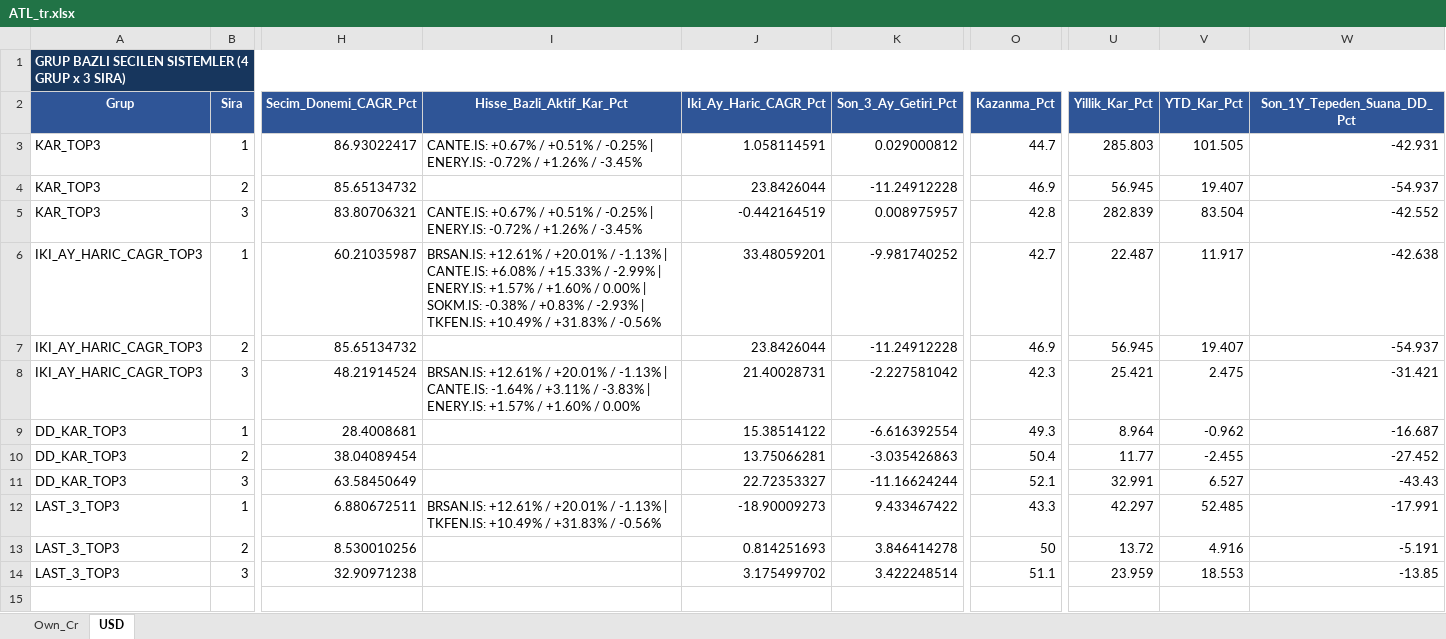
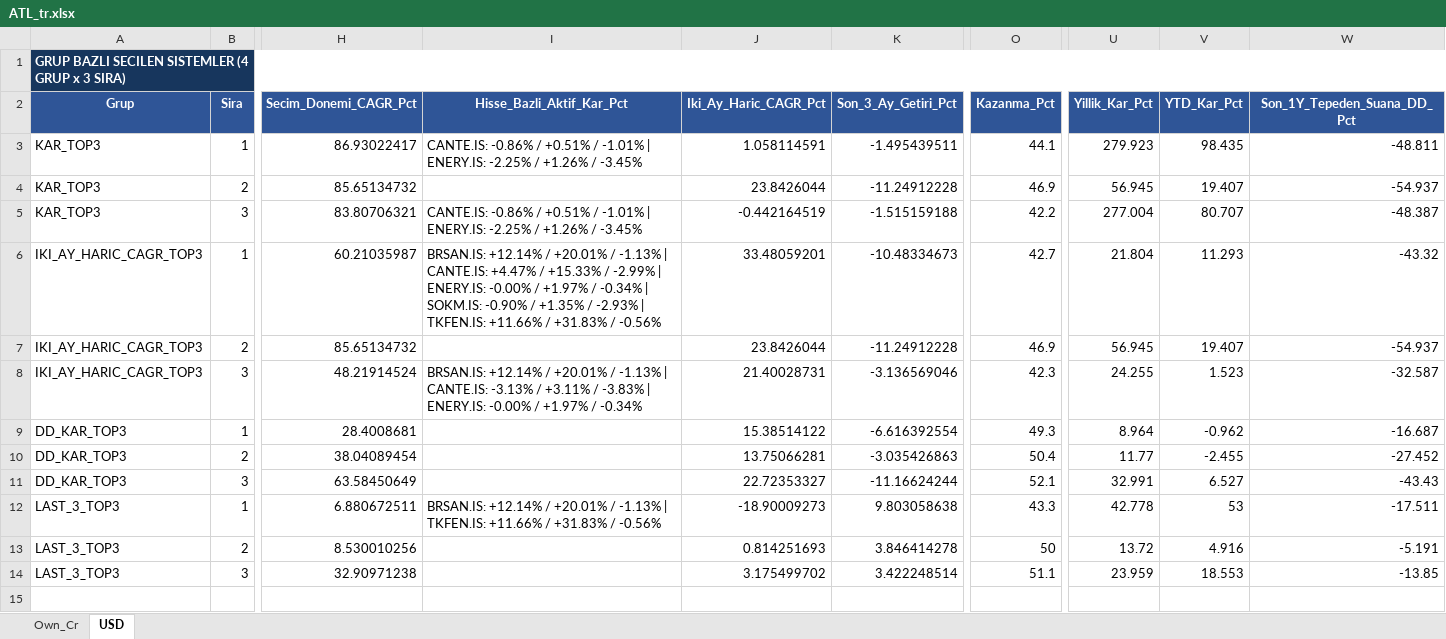
Before and after one commit to serkanche/portfoy, an Excel workbook: ATL_tr.xlsx, sheet USD, drawn as a sheet; only a part is shown, gaps mark what is left out; values as stored, in another font and other column widths than the file's, no borders; table styles not drawn; the diff covers the shown part only; the diff names each change by its address in the sheet, - before the commit and + after, or states it on an @@ line.

```diff
--- a/ATL_tr.xlsx (sheet USD)
+++ b/ATL_tr.xlsx (sheet USD)
-I3 (Hisse_Bazli_Aktif_Kar_Pct): CANTE.IS: +0.67% / +0.51% / -0.25% | ENERY.IS: -0.72% / +1.26%…
+I3 (Hisse_Bazli_Aktif_Kar_Pct): CANTE.IS: -0.86% / +0.51% / -1.01% | ENERY.IS: -2.25% / +1.26%…
-K3 (Son_3_Ay_Getiri_Pct): 0.029000812
+K3 (Son_3_Ay_Getiri_Pct): -1.495439511
-O3 (Kazanma_Pct): 44.7
+O3 (Kazanma_Pct): 44.1
-U3 (Yillik_Kar_Pct): 285.803
+U3 (Yillik_Kar_Pct): 279.923
-V3 (YTD_Kar_Pct): 101.505
+V3 (YTD_Kar_Pct): 98.435
-W3 (Son_1Y_Tepeden_Suana_DD_Pct): -42.931
+W3 (Son_1Y_Tepeden_Suana_DD_Pct): -48.811
-I5 (Hisse_Bazli_Aktif_Kar_Pct): CANTE.IS: +0.67% / +0.51% / -0.25% | ENERY.IS: -0.72% / +1.26%…
+I5 (Hisse_Bazli_Aktif_Kar_Pct): CANTE.IS: -0.86% / +0.51% / -1.01% | ENERY.IS: -2.25% / +1.26%…
-K5 (Son_3_Ay_Getiri_Pct): 0.008975957
+K5 (Son_3_Ay_Getiri_Pct): -1.515159188
-O5 (Kazanma_Pct): 42.8
+O5 (Kazanma_Pct): 42.2
-U5 (Yillik_Kar_Pct): 282.839
+U5 (Yillik_Kar_Pct): 277.004
-V5 (YTD_Kar_Pct): 83.504
+V5 (YTD_Kar_Pct): 80.707
-W5 (Son_1Y_Tepeden_Suana_DD_Pct): -42.552
+W5 (Son_1Y_Tepeden_Suana_DD_Pct): -48.387
-I6 (Hisse_Bazli_Aktif_Kar_Pct): BRSAN.IS: +12.61% / +20.01% / -1.13% | CANTE.IS: +6.08% / +15.33% / -2.99% | ENERY.IS: +1.57% / +1.60% / 0.00% | SOKM.IS: -0.38% / +0.83% / -2.93% | TKFEN.IS: +10.49% / +31.83%…
+I6 (Hisse_Bazli_Aktif_Kar_Pct): BRSAN.IS: +12.14% / +20.01% / -1.13% | CANTE.IS: +4.47% / +15.33% / -2.99% | ENERY.IS: -0.00% / +1.97% / -0.34% | SOKM.IS: -0.90% / +1.35% / -2.93% | TKFEN.IS: +11.66% / +31.83%…
-K6 (Son_3_Ay_Getiri_Pct): -9.981740252
+K6 (Son_3_Ay_Getiri_Pct): -10.48334673
-U6 (Yillik_Kar_Pct): 22.487
+U6 (Yillik_Kar_Pct): 21.804
-V6 (YTD_Kar_Pct): 11.917
+V6 (YTD_Kar_Pct): 11.293
-W6 (Son_1Y_Tepeden_Suana_DD_Pct): -42.638
+W6 (Son_1Y_Tepeden_Suana_DD_Pct): -43.32
-I8 (Hisse_Bazli_Aktif_Kar_Pct): BRSAN.IS: +12.61% / +20.01% / -1.13% | CANTE.IS: -1.64% / +3.11% / -3.83% | ENERY.IS: +1.57% / +1.60% / 0.00%
+I8 (Hisse_Bazli_Aktif_Kar_Pct): BRSAN.IS: +12.14% / +20.01% / -1.13% | CANTE.IS: -3.13% / +3.11% / -3.83% | ENERY.IS: -0.00% / +1.97% / -0.34%
-K8 (Son_3_Ay_Getiri_Pct): -2.227581042
+K8 (Son_3_Ay_Getiri_Pct): -3.136569046
-U8 (Yillik_Kar_Pct): 25.421
+U8 (Yillik_Kar_Pct): 24.255
-V8 (YTD_Kar_Pct): 2.475
+V8 (YTD_Kar_Pct): 1.523
-W8 (Son_1Y_Tepeden_Suana_DD_Pct): -31.421
+W8 (Son_1Y_Tepeden_Suana_DD_Pct): -32.587
-I12 (Hisse_Bazli_Aktif_Kar_Pct): BRSAN.IS: +12.61% / +20.01% / -1.13% | TKFEN.IS: +10.49% / +31.83%…
+I12 (Hisse_Bazli_Aktif_Kar_Pct): BRSAN.IS: +12.14% / +20.01% / -1.13% | TKFEN.IS: +11.66% / +31.83%…
-K12 (Son_3_Ay_Getiri_Pct): 9.433467422
+K12 (Son_3_Ay_Getiri_Pct): 9.803058638
-U12 (Yillik_Kar_Pct): 42.297
+U12 (Yillik_Kar_Pct): 42.778
-V12 (YTD_Kar_Pct): 52.485
+V12 (YTD_Kar_Pct): 53
-W12 (Son_1Y_Tepeden_Suana_DD_Pct): -17.991
+W12 (Son_1Y_Tepeden_Suana_DD_Pct): -17.511
```
Also changed, not shown: 27 edited cells elsewhere in this sheet, sheet Own_Cr.
